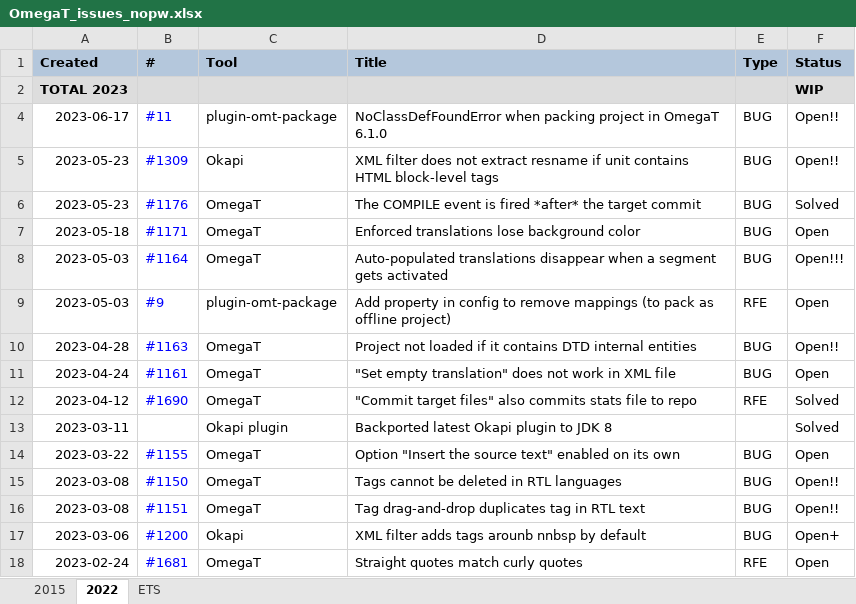
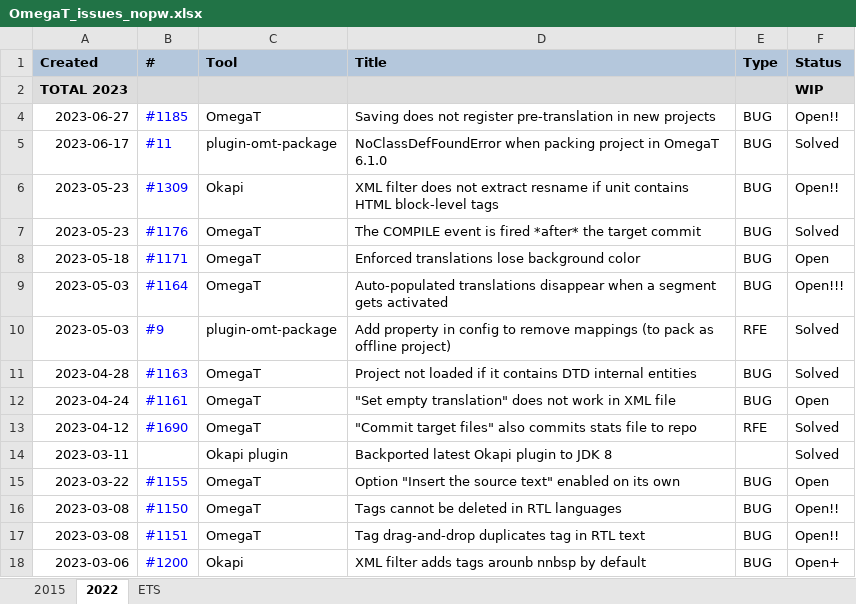
Before and after one commit to capstanlqc/i18n-guide, an Excel workbook: tickets/OmegaT_issues_nopw.xlsx, sheet 2022, drawn as a sheet; only a part is shown; the shorter side is filled out with more unchanged rows; values as stored, in another font and other column widths than the file's, no borders; charts and pictures not drawn; addresses are those after the commit; the diff names each change by its address in the sheet, - before the commit and + after, or states it on an @@ line.

Commit message:
Added OmegaT ticket #1185 and updated a few others

```diff
--- a/tickets/OmegaT_issues_nopw.xlsx (sheet 2022)
+++ b/tickets/OmegaT_issues_nopw.xlsx (sheet 2022)
+row 4: 2023-06-27 | #1185 | OmegaT | Saving does not register pre-translation in new projects | BUG | Open!!
-F5 (Status): Open!!
+F5 (Status): Solved
-F10 (Status): Open
+F10 (Status): Solved
-F11 (Status): Open!!
+F11 (Status): Solved
```
Also changed, not shown: tickets/OmegaT_issues.xlsx, 1 other file.
